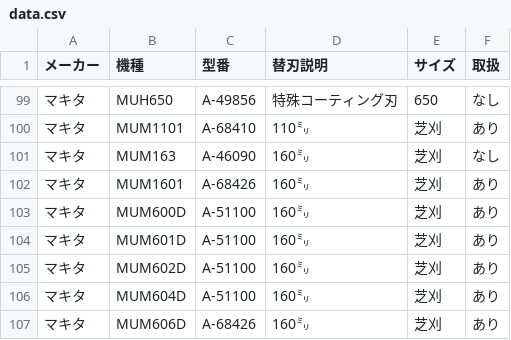
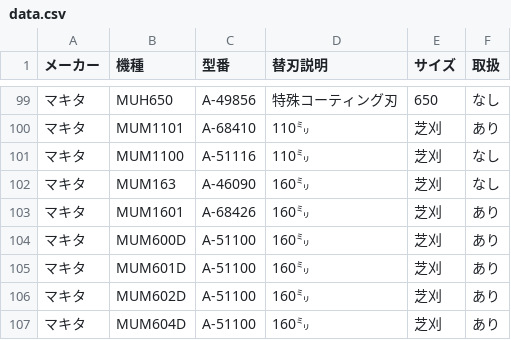
Before and after one commit to delint00-collab/kaeba-search, a CSV file: data.csv, drawn as a sheet; only a part is shown, gaps mark what is left out; the shorter side is filled out with more unchanged rows; the diff names each change by its address in the sheet, - before the commit and + after, or states it on an @@ line.

Commit message:
Update data.csv

```diff
--- a/data.csv
+++ b/data.csv
+row 101: マキタ | MUM1100 | A-51116 | 110㍉ | 芝刈 | なし
```
